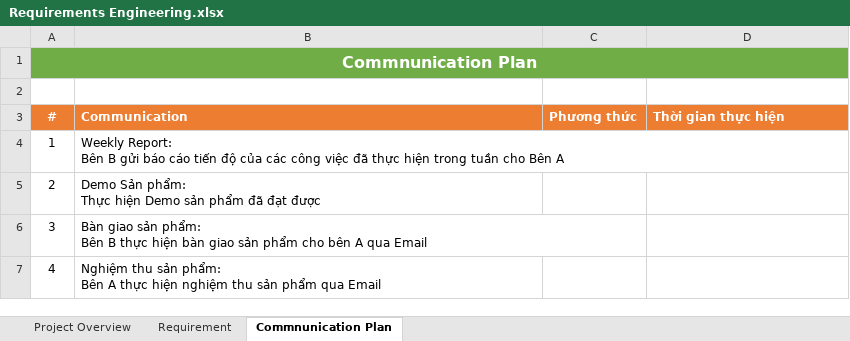
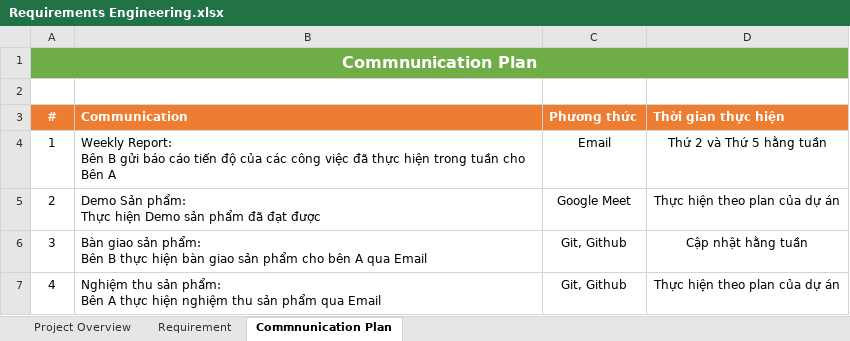
Before and after one commit to hieutada/CnpmFinal, an Excel workbook: 01 Requirements engineering/Requirements Engineering.xlsx, sheet Commnunication Plan, drawn as a sheet; values as stored, in another font and other column widths than the file's, no borders; the diff names each change by its address in the sheet, - before the commit and + after, or states it on an @@ line.

```diff
--- a/01 Requirements engineering/Requirements Engineering.xlsx (sheet Commnunication Plan)
+++ b/01 Requirements engineering/Requirements Engineering.xlsx (sheet Commnunication Plan)
-C4 (Phương thức): (empty)
+C4 (Phương thức): Email
-D4 (Thời gian thực hiện): (empty)
+D4 (Thời gian thực hiện): Thứ 2 và Thứ 5 hằng tuần
-C5 (Phương thức): (empty)
+C5 (Phương thức): Google Meet
-D5 (Thời gian thực hiện): (empty)
+D5 (Thời gian thực hiện): Thực hiện theo plan của dự án
-C6:C7 (Phương thức): (empty)
+C6:C7 (Phương thức): Git, Github
-D6 (Thời gian thực hiện): (empty)
+D6 (Thời gian thực hiện): Cập nhật hằng tuần
-D7 (Thời gian thực hiện): (empty)
+D7 (Thời gian thực hiện): Thực hiện theo plan của dự án
```
Also changed, not shown: sheet Project Overview, sheet Requirement, 16 other files.
